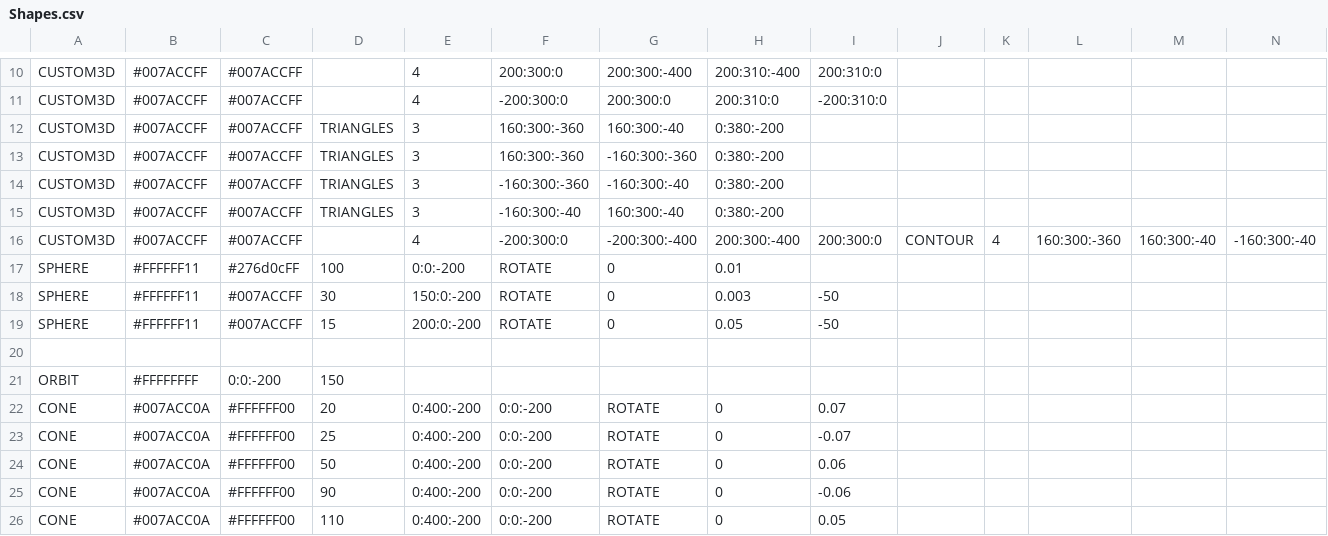
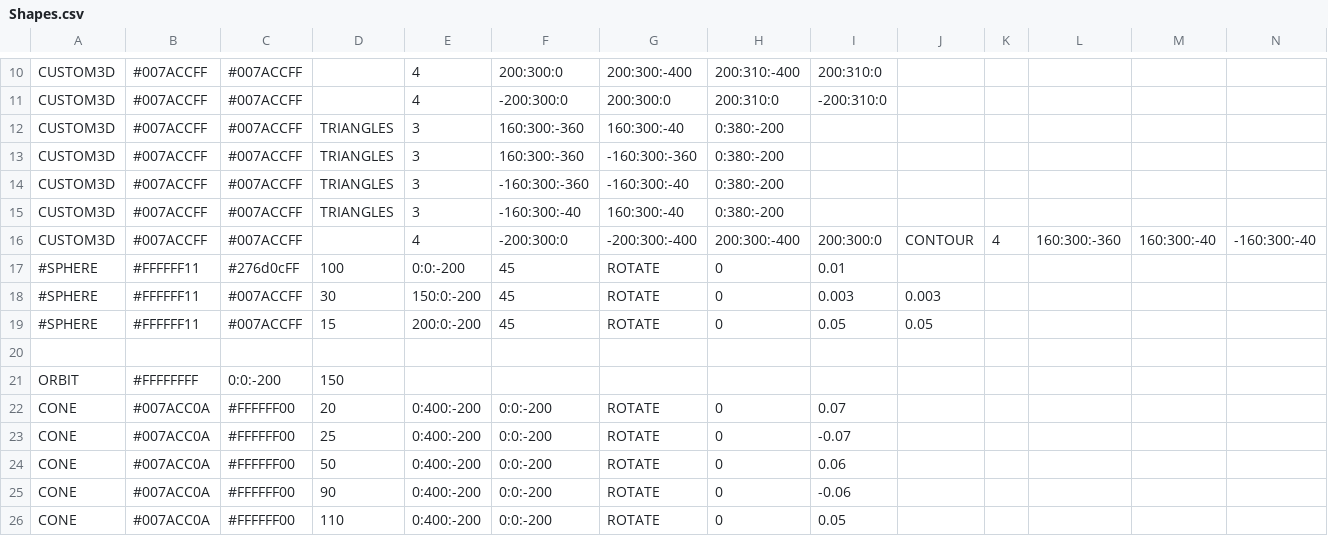
Before and after one commit to AxonneQ/SciFiUI, a CSV file: java/data/Shapes.csv, drawn as a sheet; only a part is shown, gaps mark what is left out; removed rows and columns are numbered as before the commit, all else as after; rows hold the shown columns only; the diff names each change by its address in the sheet, - before the commit and + after, or states it on an @@ line.

```diff
--- a/java/data/Shapes.csv
+++ b/java/data/Shapes.csv
-A17: SPHERE
+A17: #SPHERE
-F17: ROTATE
+F17: 45
-G17: 0
+G17: ROTATE
-H17: 0.01
+H17: 0
-I17: (empty)
+I17: 0.01
-row 18: SPHERE | #FFFFFF11 | #007ACCFF | 30 | 150:0:-200 | ROTATE | 0 | 0.003 | -50
-row 19: SPHERE | #FFFFFF11 | #007ACCFF | 15 | 200:0:-200 | ROTATE | 0 | 0.05 | -50
+row 18: #SPHERE | #FFFFFF11 | #007ACCFF | 30 | 150:0:-200 | 45 | ROTATE | 0 | 0.003 | 0.003
+row 19: #SPHERE | #FFFFFF11 | #007ACCFF | 15 | 200:0:-200 | 45 | ROTATE | 0 | 0.05 | 0.05
```
Also changed, not shown: 5 other files.
